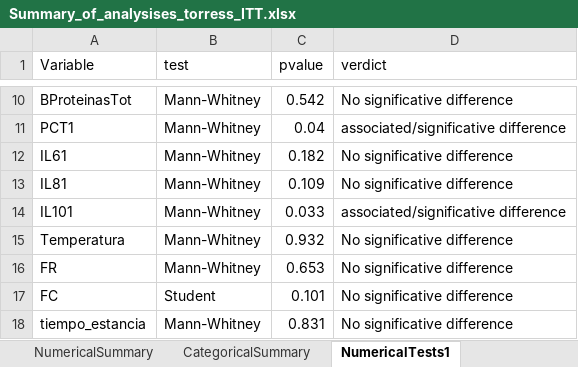
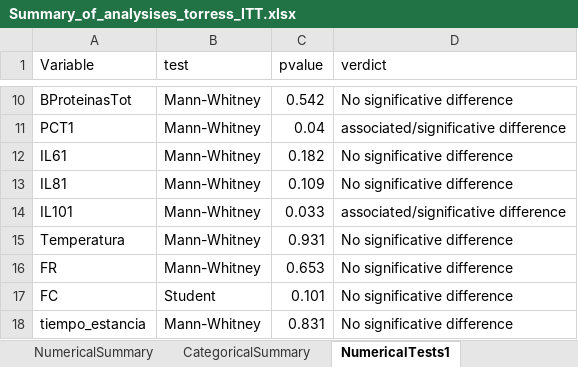
Before and after one commit to Kodro23/CAP, an Excel workbook: results/tables/Summary_of_analysises_torress_ITT.xlsx, sheet NumericalTests1, drawn as a sheet; only a part is shown, gaps mark what is left out; values as stored, in another font and other column widths than the file's, no borders; the diff names each change by its address in the sheet, - before the commit and + after, or states it on an @@ line.

```diff
--- a/results/tables/Summary_of_analysises_torress_ITT.xlsx (sheet NumericalTests1)
+++ b/results/tables/Summary_of_analysises_torress_ITT.xlsx (sheet NumericalTests1)
-C15 (pvalue): 0.932
+C15 (pvalue): 0.931
```
Also changed, not shown: sheet logit, sheet cox, 8 other files.
